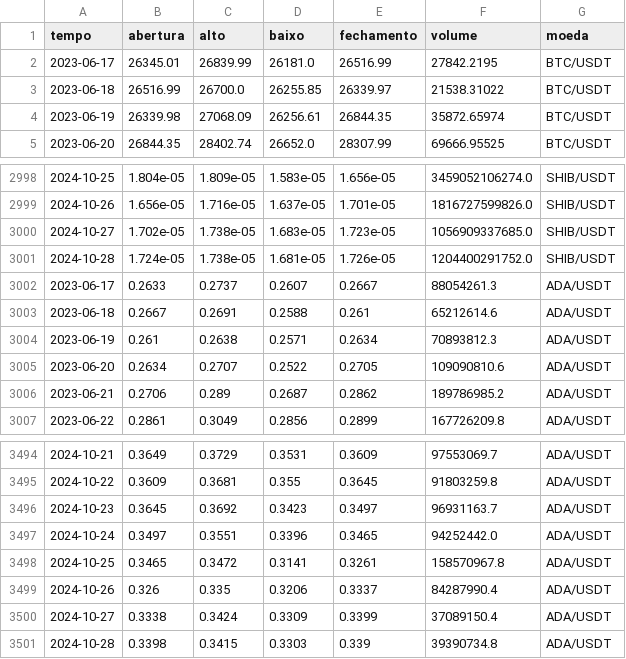
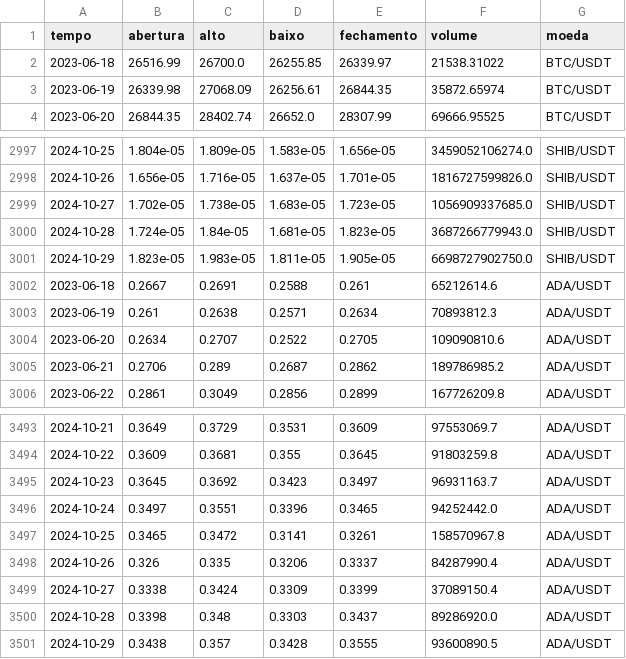
Before and after one commit to RodrigoDSVDF/DataScienseFinanc, a CSV file: dadospg_cripto.csv, drawn as a sheet; only a part is shown, gaps mark what is left out; the diff covers the shown part only.

```diff
--- a/dadospg_cripto.csv
+++ b/dadospg_cripto.csv
@@ -1,3 +1,2 @@
 tempo,abertura,alto,baixo,fechamento,volume,moeda
-2023-06-17,26345.01,26839.99,26181.0,26516.99,27842.2195,BTC/USDT
 2023-06-18,26516.99,26700.0,26255.85,26339.97,21538.31022,BTC/USDT
@@ -3000,4 +2999,4 @@ tempo,abertura,alto,baixo,fechamento,volume,moeda
 2024-10-27,1.702e-05,1.738e-05,1.683e-05,1.723e-05,1056909337685.0,SHIB/USDT
-2024-10-28,1.724e-05,1.738e-05,1.681e-05,1.726e-05,1204400291752.0,SHIB/USDT
-2023-06-17,0.2633,0.2737,0.2607,0.2667,88054261.3,ADA/USDT
+2024-10-28,1.724e-05,1.84e-05,1.681e-05,1.823e-05,3687266779943.0,SHIB/USDT
+2024-10-29,1.823e-05,1.983e-05,1.811e-05,1.905e-05,6698727902750.0,SHIB/USDT
 2023-06-18,0.2667,0.2691,0.2588,0.261,65212614.6,ADA/USDT
@@ -3500,2 +3499,3 @@ tempo,abertura,alto,baixo,fechamento,volume,moeda
 2024-10-27,0.3338,0.3424,0.3309,0.3399,37089150.4,ADA/USDT
-2024-10-28,0.3398,0.3415,0.3303,0.339,39390734.8,ADA/USDT
+2024-10-28,0.3398,0.348,0.3303,0.3437,89286920.0,ADA/USDT
+2024-10-29,0.3438,0.357,0.3428,0.3555,93600890.5,ADA/USDT
```
Also changed, not shown: 5 added rows, 5 removed rows and 16 edited cells elsewhere in this file.
